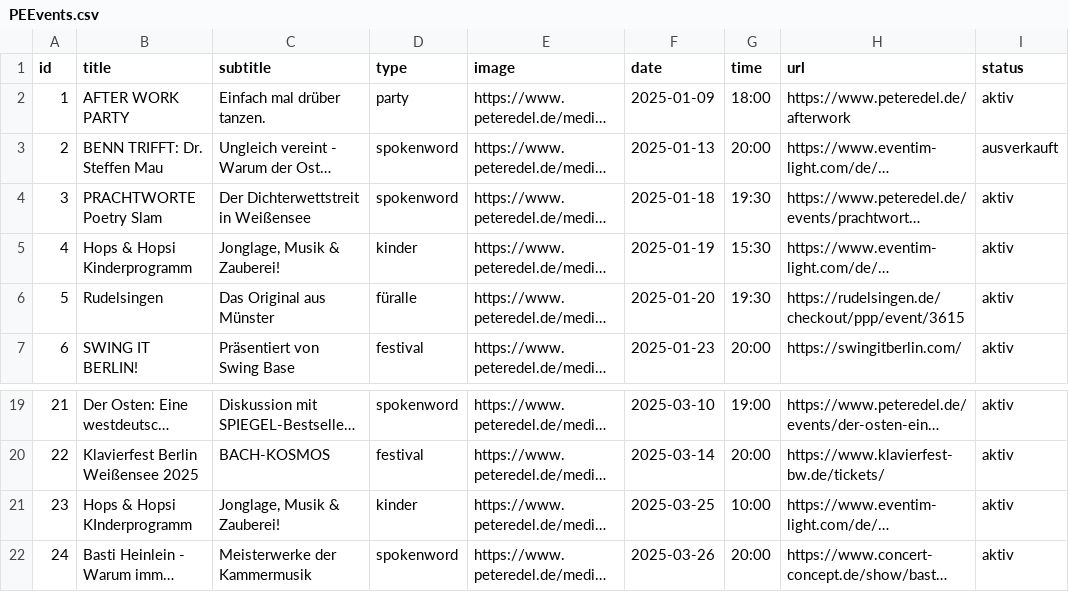
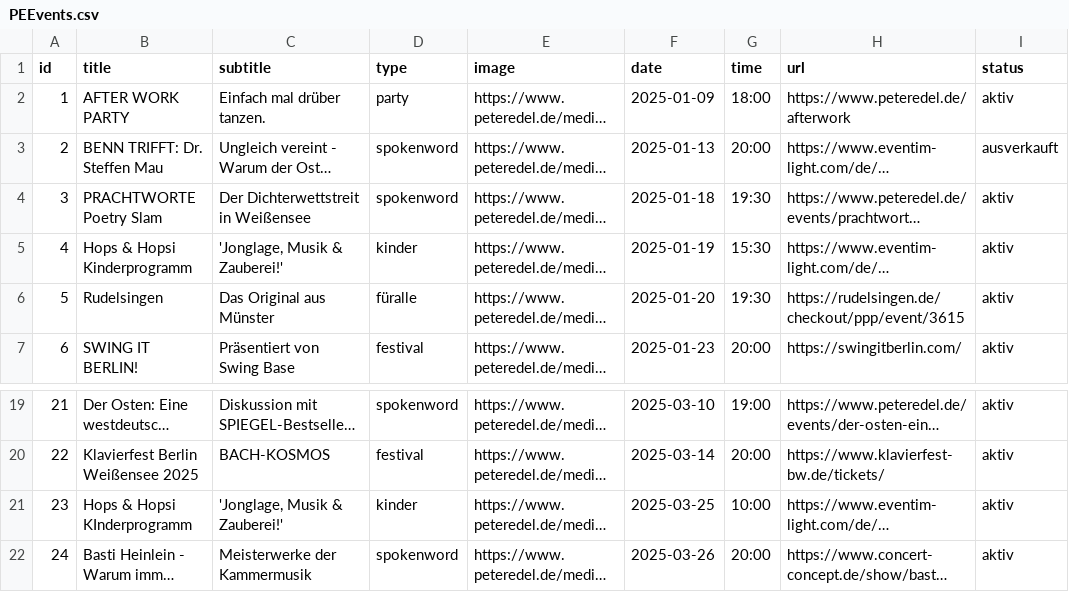
Before and after one commit to BuKPeterEdel/Hub, a CSV file: PEEvents.csv, drawn as a sheet; only a part is shown, gaps mark what is left out; long unchanged cells end in …; the diff names each change by its address in the sheet, - before the commit and + after, or states it on an @@ line.

Commit message:
Update PEEvents.csv

```diff
--- a/PEEvents.csv
+++ b/PEEvents.csv
-C5 (subtitle): Jonglage, Musik & Zauberei!
+C5 (subtitle): 'Jonglage, Musik & Zauberei!'
-C21 (subtitle): Jonglage, Musik & Zauberei!
+C21 (subtitle): 'Jonglage, Musik & Zauberei!'
```
